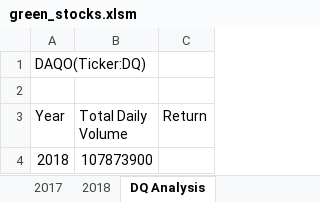
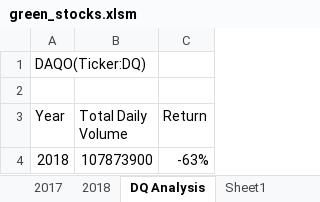
Before and after one commit to Harpritkc/Stock-Analysis, an Excel workbook: green_stocks.xlsm, sheet DQ Analysis, drawn as a sheet; values as stored, in another font and other column widths than the file's, no borders; the diff names each change by its address in the sheet, - before the commit and + after, or states it on an @@ line.

Commit message:
Add files via upload

```diff
--- a/green_stocks.xlsm (sheet DQ Analysis)
+++ b/green_stocks.xlsm (sheet DQ Analysis)
+sheet tab: Sheet1
-C4 (Return): (empty)
+C4 (Return): -63%
```
